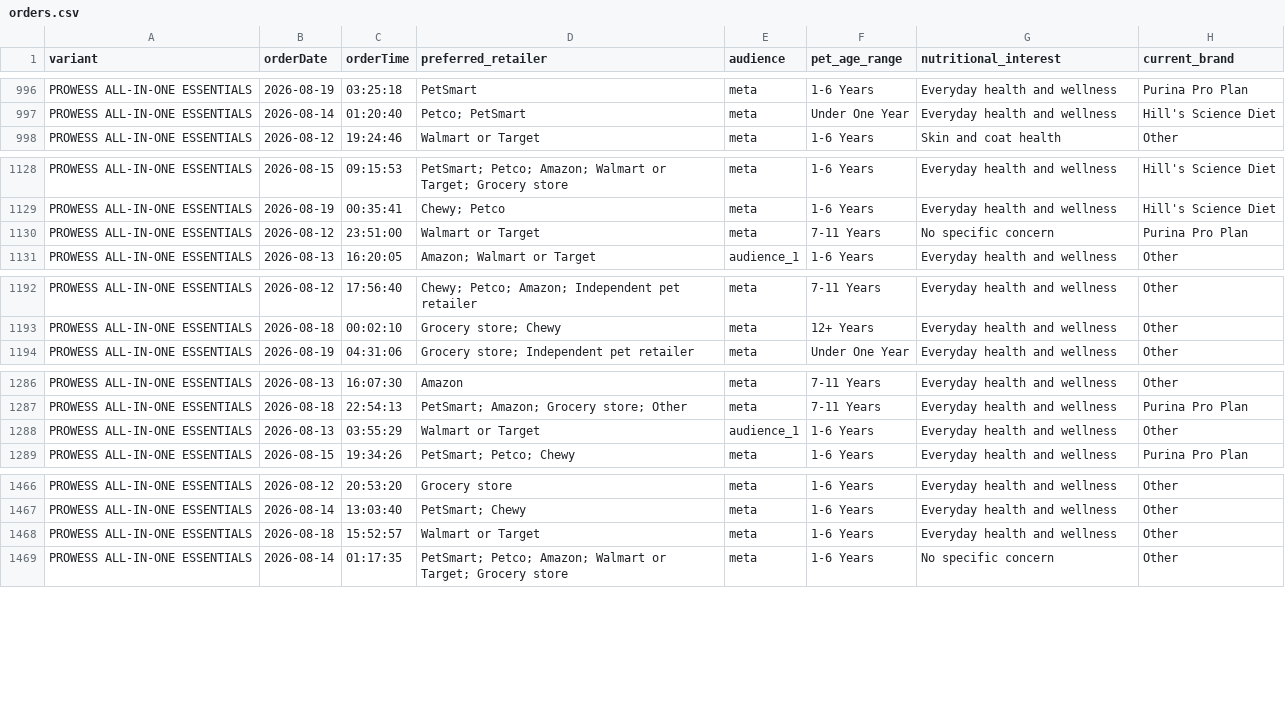
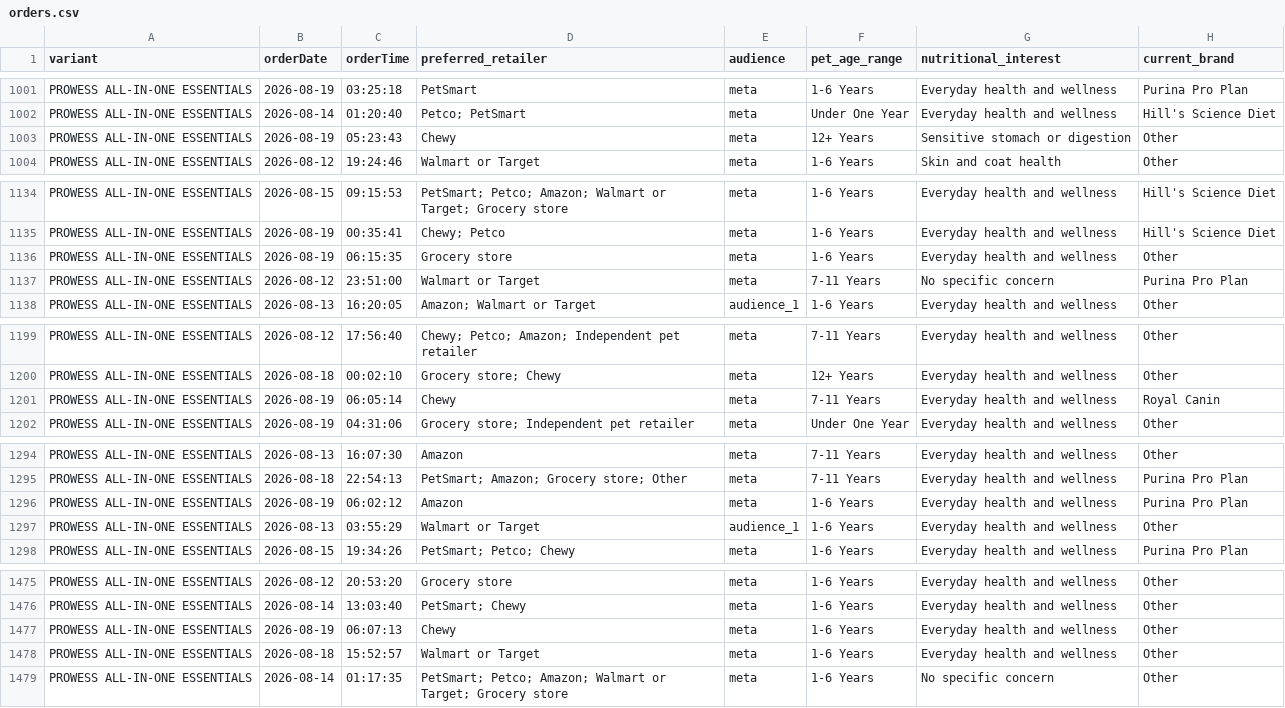
Before and after one commit to simonsmas/prowess-report-data, a CSV file: orders.csv, drawn as a sheet; only a part is shown, gaps mark what is left out; the diff covers the shown part only.

Commit message:
Update Prowess orders: 2219 orders — 2026-08-19T06:21:07.752Z

```diff
--- a/orders.csv
+++ b/orders.csv
@@ -997,2 +1002,3 @@ PROWESS ALL-IN-ONE ESSENTIALS,2026-08-19,03:25:18,PetSmart,meta,1-6 Years,Everyd
 PROWESS ALL-IN-ONE ESSENTIALS,2026-08-14,01:20:40,Petco; PetSmart,meta,Under One Year,Everyday health and wellness,Hill's Science Diet
+PROWESS ALL-IN-ONE ESSENTIALS,2026-08-19,05:23:43,Chewy,meta,12+ Years,Sensitive stomach or digestion,Other
 PROWESS ALL-IN-ONE ESSENTIALS,2026-08-12,19:24:46,Walmart or Target,meta,1-6 Years,Skin and coat health,Other
@@ -1129,2 +1135,3 @@ PROWESS ALL-IN-ONE ESSENTIALS,2026-08-15,09:15:53,PetSmart; Petco; Amazon; Walma
 PROWESS ALL-IN-ONE ESSENTIALS,2026-08-19,00:35:41,Chewy; Petco,meta,1-6 Years,Everyday health and wellness,Hill's Science Diet
+PROWESS ALL-IN-ONE ESSENTIALS,2026-08-19,06:15:35,Grocery store,meta,1-6 Years,Everyday health and wellness,Other
 PROWESS ALL-IN-ONE ESSENTIALS,2026-08-12,23:51:00,Walmart or Target,meta,7-11 Years,No specific concern,Purina Pro Plan
@@ -1193,2 +1200,3 @@ PROWESS ALL-IN-ONE ESSENTIALS,2026-08-12,17:56:40,Chewy; Petco; Amazon; Independ
 PROWESS ALL-IN-ONE ESSENTIALS,2026-08-18,00:02:10,Grocery store; Chewy,meta,12+ Years,Everyday health and wellness,Other
+PROWESS ALL-IN-ONE ESSENTIALS,2026-08-19,06:05:14,Chewy,meta,7-11 Years,Everyday health and wellness,Royal Canin
 PROWESS ALL-IN-ONE ESSENTIALS,2026-08-19,04:31:06,Grocery store; Independent pet retailer,meta,Under One Year,Everyday health and wellness,Other
@@ -1287,2 +1295,3 @@ PROWESS ALL-IN-ONE ESSENTIALS,2026-08-13,16:07:30,Amazon,meta,7-11 Years,Everyda
 PROWESS ALL-IN-ONE ESSENTIALS,2026-08-18,22:54:13,PetSmart; Amazon; Grocery store; Other,meta,7-11 Years,Everyday health and wellness,Purina Pro Plan
+PROWESS ALL-IN-ONE ESSENTIALS,2026-08-19,06:02:12,Amazon,meta,1-6 Years,Everyday health and wellness,Purina Pro Plan
 PROWESS ALL-IN-ONE ESSENTIALS,2026-08-13,03:55:29,Walmart or Target,audience_1,1-6 Years,Everyday health and wellness,Other
@@ -1467,2 +1476,3 @@ PROWESS ALL-IN-ONE ESSENTIALS,2026-08-12,20:53:20,Grocery store,meta,1-6 Years,E
 PROWESS ALL-IN-ONE ESSENTIALS,2026-08-14,13:03:40,PetSmart; Chewy,meta,1-6 Years,Everyday health and wellness,Other
+PROWESS ALL-IN-ONE ESSENTIALS,2026-08-19,06:07:13,Chewy,meta,1-6 Years,Everyday health and wellness,Other
 PROWESS ALL-IN-ONE ESSENTIALS,2026-08-18,15:52:57,Walmart or Target,meta,1-6 Years,Everyday health and wellness,Other
```
Also changed, not shown: 8 added rows elsewhere in this file.
